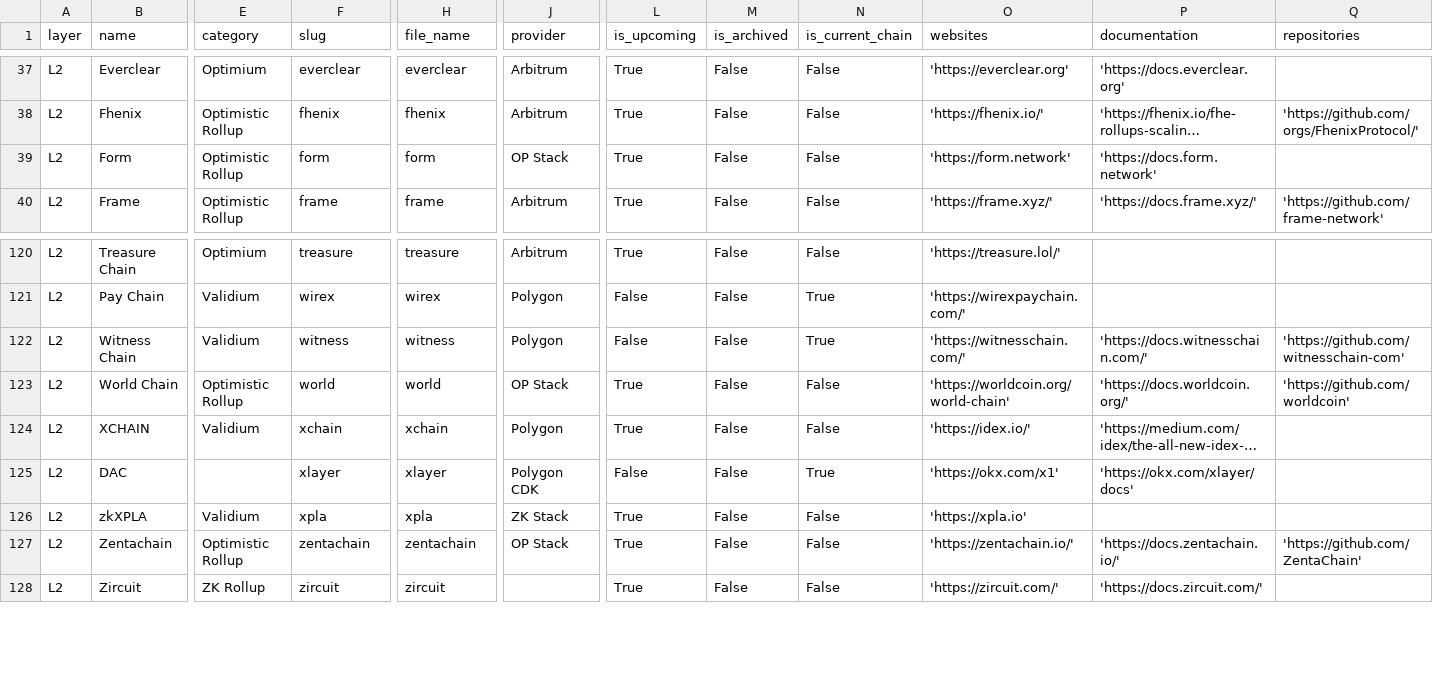
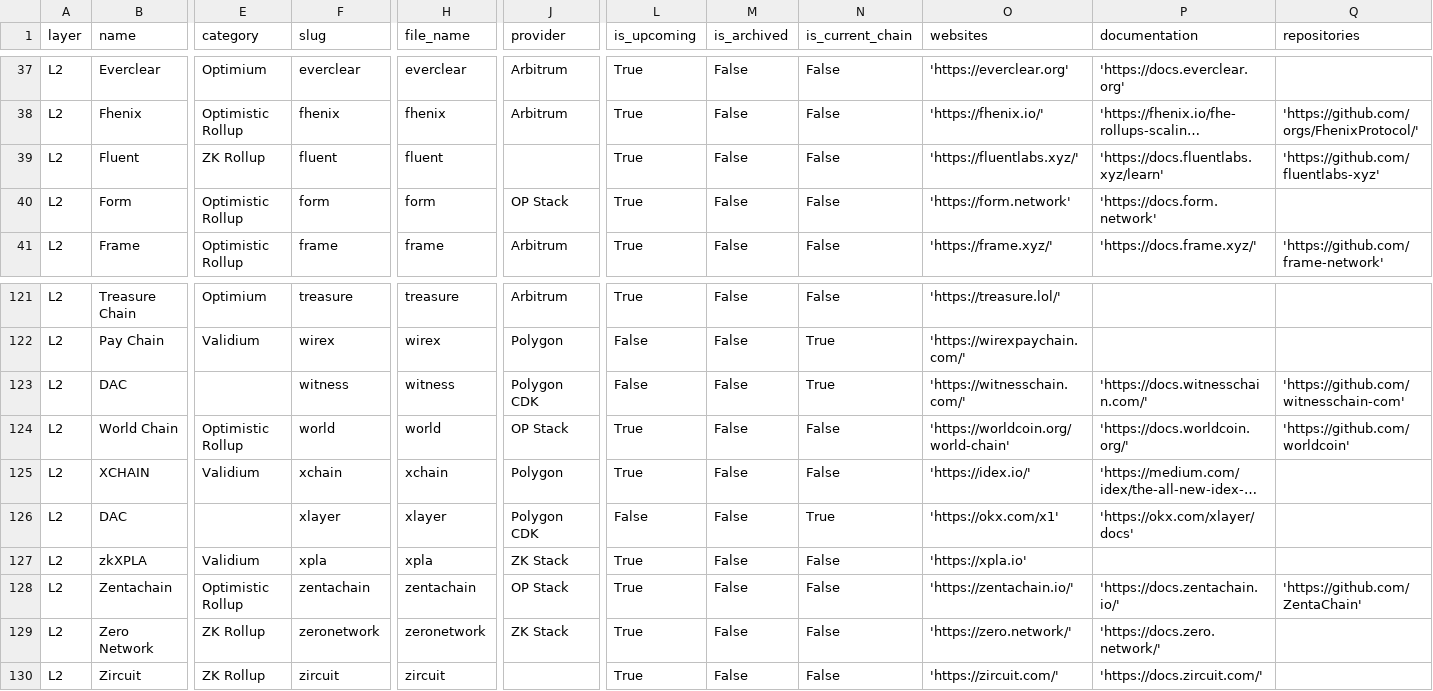
Before and after one commit to ethereum-optimism/op-analytics, a CSV file: other_chains_tracking/outputs/l2beat_l2_metadata.csv, drawn as a sheet; only a part is shown, gaps mark what is left out; long unchanged cells end in …; addresses are those after the commit; rows hold the shown columns only; the diff names each change by its address in the sheet, - before the commit and + after, or states it on an @@ line.

```diff
--- a/other_chains_tracking/outputs/l2beat_l2_metadata.csv
+++ b/other_chains_tracking/outputs/l2beat_l2_metadata.csv
+row 39: L2 | Fluent | ZK Rollup | fluent | fluent |  | True | False | False | 'https://fluentlabs.xyz/' | 'https://docs.fluentlabs.xyz/learn' | 'https://github.com/fluentlabs-xyz'
-B123 (name): Witness Chain
+B123 (name): DAC
-E123 (category): Validium
+E123 (category): (empty)
-J123 (provider): Polygon
+J123 (provider): Polygon CDK
+row 129: L2 | Zero Network | ZK Rollup | zeronetwork | zeronetwork | ZK Stack | True | False | False | 'https://zero.network/' | 'https://docs.zero.network/'
```
Also changed, not shown: other_chains_tracking/outputs/l2beat_aoc_by_token.csv, other_chains_tracking/outputs/l2beat_l2_activity_monthly.csv, 2 other files.
